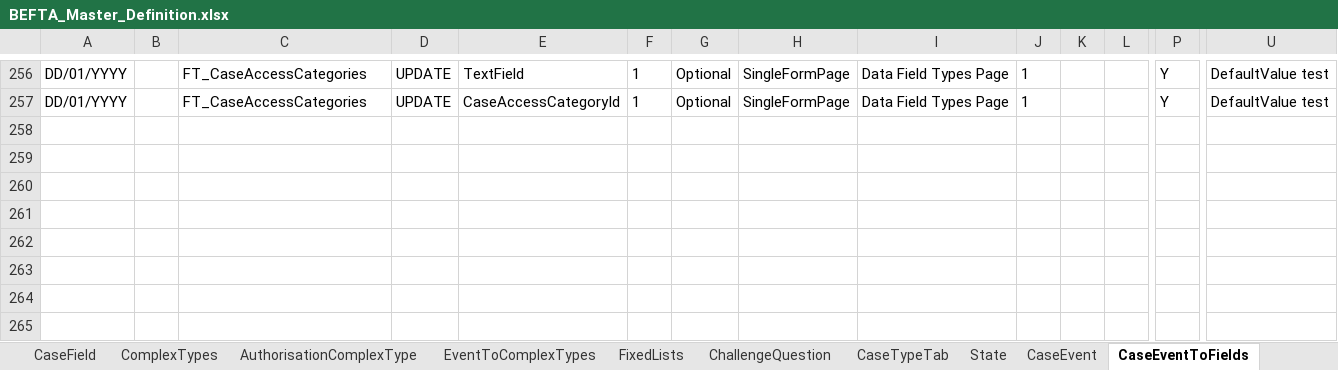
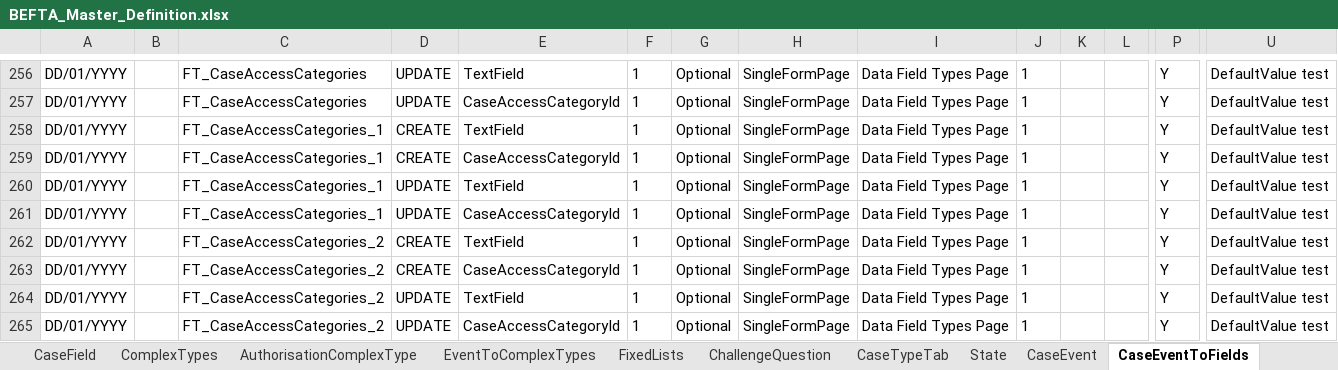
Before and after one commit to hmcts/ccd-test-definitions, an Excel workbook: src/main/resources/uk/gov/hmcts/ccd/test_definitions/excel/BEFTA_Master_Definition.xlsx, sheet CaseEventToFields, drawn as a sheet; only a part is shown, gaps mark what is left out; values as stored, in another font and other column widths than the file's, no borders; table styles not drawn; rows hold the shown columns only; the diff names each change by its address in the sheet, - before the commit and + after, or states it on an @@ line.

Commit message:
RDM-13010: Added two new case types, FT_CaseAccessCategories_1, FT_CaseAccessCategories_2

```diff
--- a/src/main/resources/uk/gov/hmcts/ccd/test_definitions/excel/BEFTA_Master_Definition.xlsx (sheet CaseEventToFields)
+++ b/src/main/resources/uk/gov/hmcts/ccd/test_definitions/excel/BEFTA_Master_Definition.xlsx (sheet CaseEventToFields)
+row 258: DD/01/YYYY |  | FT_CaseAccessCategories_1 | CREATE | TextField | 1 | Optional | SingleFormPage | Data Field Types Page | 1 |  |  | Y | DefaultValue test
+row 259: DD/01/YYYY |  | FT_CaseAccessCategories_1 | CREATE | CaseAccessCategoryId | 1 | Optional | SingleFormPage | Data Field Types Page | 1 |  |  | Y | DefaultValue test
+row 260: DD/01/YYYY |  | FT_CaseAccessCategories_1 | UPDATE | TextField | 1 | Optional | SingleFormPage | Data Field Types Page | 1 |  |  | Y | DefaultValue test
+row 261: DD/01/YYYY |  | FT_CaseAccessCategories_1 | UPDATE | CaseAccessCategoryId | 1 | Optional | SingleFormPage | Data Field Types Page | 1 |  |  | Y | DefaultValue test
+row 262: DD/01/YYYY |  | FT_CaseAccessCategories_2 | CREATE | TextField | 1 | Optional | SingleFormPage | Data Field Types Page | 1 |  |  | Y | DefaultValue test
+row 263: DD/01/YYYY |  | FT_CaseAccessCategories_2 | CREATE | CaseAccessCategoryId | 1 | Optional | SingleFormPage | Data Field Types Page | 1 |  |  | Y | DefaultValue test
+row 264: DD/01/YYYY |  | FT_CaseAccessCategories_2 | UPDATE | TextField | 1 | Optional | SingleFormPage | Data Field Types Page | 1 |  |  | Y | DefaultValue test
+row 265: DD/01/YYYY |  | FT_CaseAccessCategories_2 | UPDATE | CaseAccessCategoryId | 1 | Optional | SingleFormPage | Data Field Types Page | 1 |  |  | Y | DefaultValue test
```
Also changed, not shown: sheet CaseEvent, sheet RoleToAccessProfiles, sheet CaseTypeTab, sheet CaseField, sheet AuthorisationCaseState, sheet AuthorisationCaseEvent, 8 more sheets, 34 other files.
